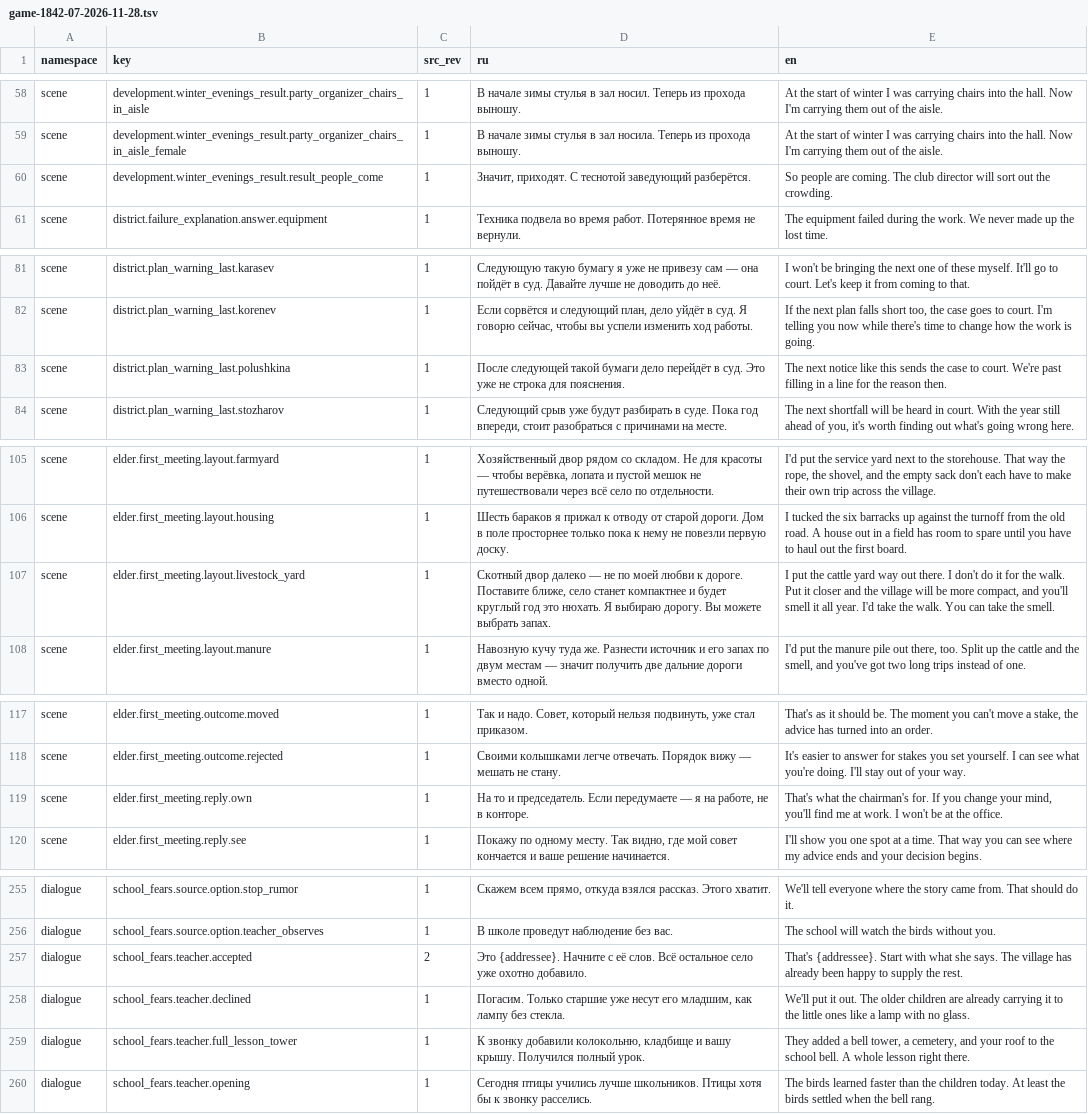
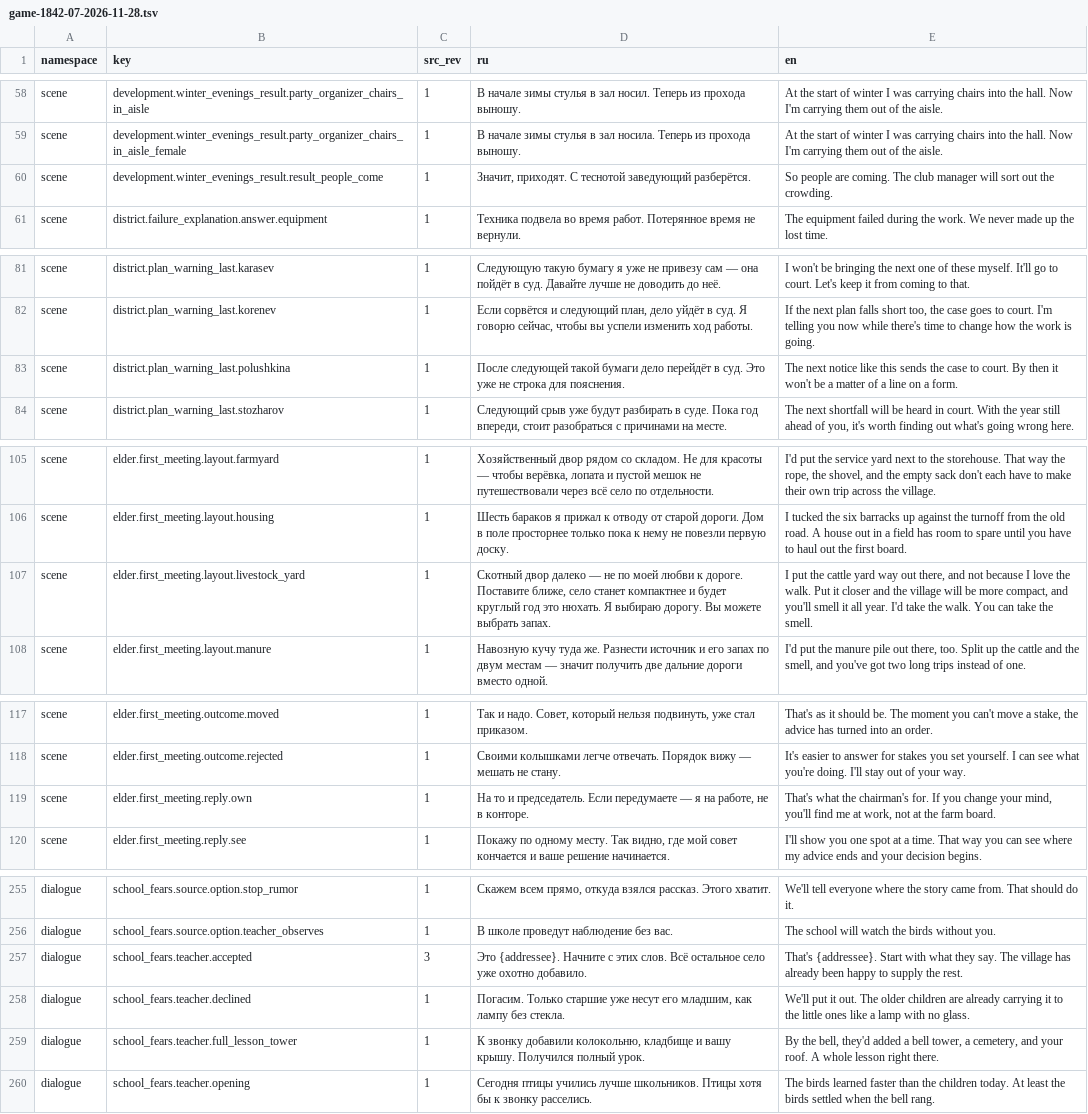
Before and after one commit to algb006/kolkhoz_rpg, a TSV file: manual/texts/en/game-1842-07-2026-11-28.tsv, drawn as a sheet; only a part is shown, gaps mark what is left out; the diff covers the shown part only; the diff names each change by its address in the sheet, - before the commit and + after, or states it on an @@ line.

```diff
--- a/manual/texts/en/game-1842-07-2026-11-28.tsv
+++ b/manual/texts/en/game-1842-07-2026-11-28.tsv
-E60 (en): …The club director will sort…
+E60 (en): …The club manager will sort…
-E83 (en): …to court. We're past filling in a line for the reason then.
+E83 (en): …to court. By then it won't be a matter of a line on a form.
-E107 (en): …way out there. I don't do it for the walk.…
+E107 (en): …way out there, and not because I love the walk.…
-E119 (en): …me at work. I won't be at the office.
+E119 (en): …me at work, not at the farm board.
-C257 (src_rev): 2
+C257 (src_rev): 3
-D257 (ru): …Начните с её слов. Всё…
+D257 (ru): …Начните с этих слов. Всё…
-E257 (en): …with what she says. The village…
+E257 (en): …with what they say. The village…
-E259 (en): They added a bell tower, a cemetery, and your roof to the school bell. A whole…
+E259 (en): By the bell, they'd added a bell tower, a cemetery, and your roof. A whole…
```
Also changed, not shown: 3 edited cells elsewhere in this file, 4 other files.
